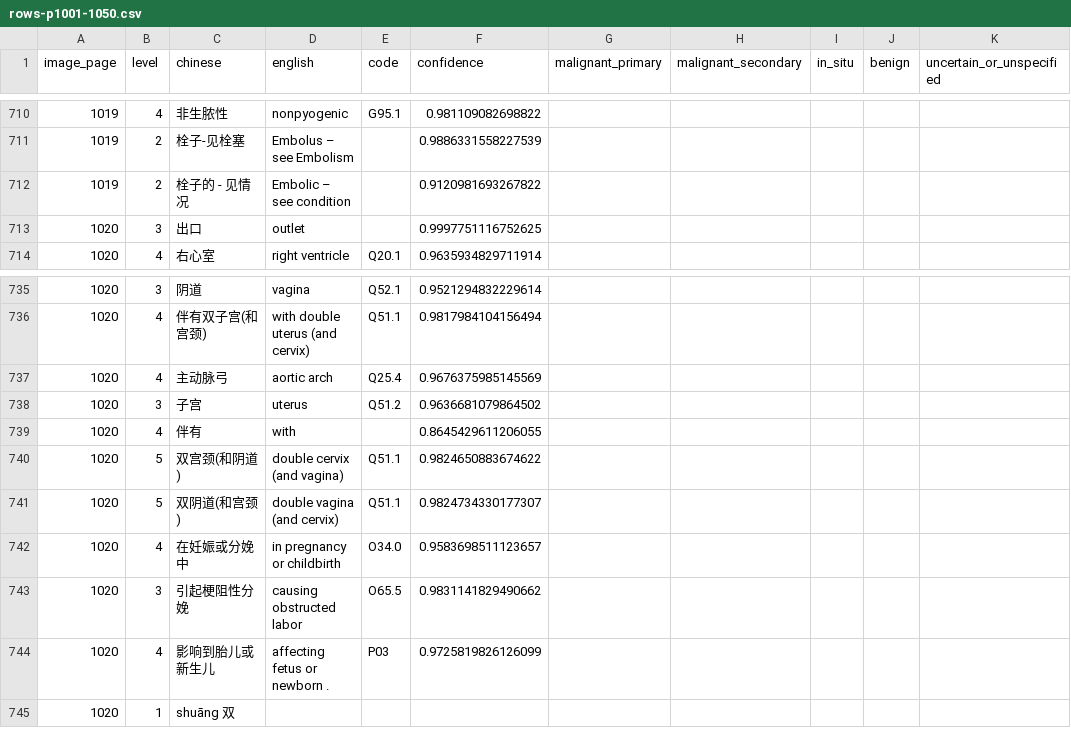
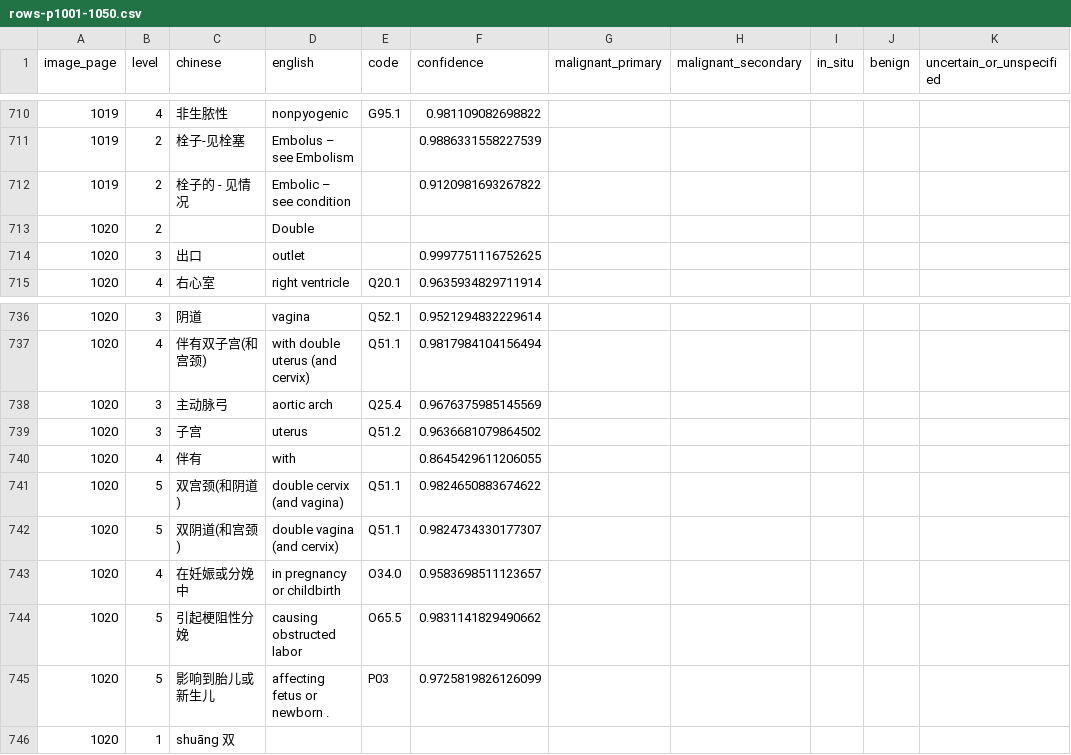
Before and after one commit to qweaszxcdf/icd10-index, a CSV file: data/source/rows-p1001-1050.csv, drawn as a sheet; only a part is shown, gaps mark what is left out.

Commit message:
Fix additional index hierarchy levels

```diff
--- a/data/source/rows-p1001-1050.csv
+++ b/data/source/rows-p1001-1050.csv
@@ -712,2 +712,3 @@ image_page,level,chinese,english,code,confidence,malignant_primary,malignant_sec
 1019,2,栓子的 - 见情况,Embolic – see condition,,0.9120981693267822,,,,,
+1020,2,,Double,,,,,,,
 1020,3,出口,outlet,,0.9997751116752625,,,,,
@@ -736,3 +737,3 @@ image_page,level,chinese,english,code,confidence,malignant_primary,malignant_sec
 1020,4,伴有双子宫(和宫颈),with double uterus (and cervix),Q51.1,0.9817984104156494,,,,,
-1020,4,主动脉弓,aortic arch,Q25.4,0.9676375985145569,,,,,
+1020,3,主动脉弓,aortic arch,Q25.4,0.9676375985145569,,,,,
 1020,3,子宫,uterus,Q51.2,0.9636681079864502,,,,,
@@ -742,4 +743,4 @@ image_page,level,chinese,english,code,confidence,malignant_primary,malignant_sec
 1020,4,在妊娠或分娩中,in pregnancy or childbirth,O34.0,0.9583698511123657,,,,,
-1020,3,引起梗阻性分娩,causing obstructed labor,O65.5,0.9831141829490662,,,,,
-1020,4,影响到胎儿或新生儿,affecting fetus or newborn .,P03,0.9725819826126099,,,,,
+1020,5,引起梗阻性分娩,causing obstructed labor,O65.5,0.9831141829490662,,,,,
+1020,5,影响到胎儿或新生儿,affecting fetus or newborn .,P03,0.9725819826126099,,,,,
 1020,1,shuāng 双,,,,,,,,
```
Also changed, not shown: data/source/rows-p0201-0250.csv, data/source/rows-p0751-0800.csv, 2 other files.
